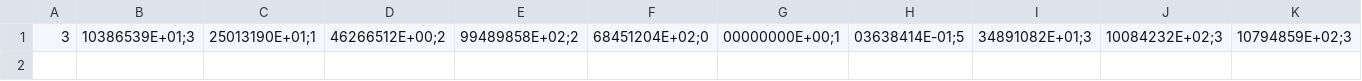
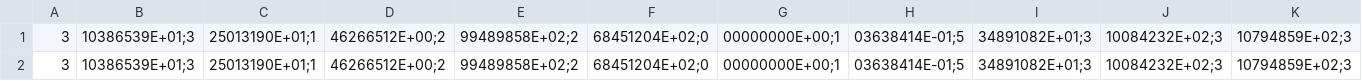
Before and after one commit to josedurantorres2019-wq/ORC, a CSV file: 03_verificacion/ees/puntos/VP-13_SALIDA.CSV, drawn as a sheet; only a part is shown; rows hold the shown columns only; the diff names each change by its address in the sheet, - before the commit and + after, or states it on an @@ line.

```diff
--- a/03_verificacion/ees/puntos/VP-13_SALIDA.CSV
+++ b/03_verificacion/ees/puntos/VP-13_SALIDA.CSV
+row 2: 3 | 10386539E+01;3 | 25013190E+01;1 | 46266512E+00;2 | 99489858E+02;2 | 68451204E+02;0 | 00000000E+00;1 | 03638414E-01;5 | 34891082E+01;3 | 10084232E+02;3 | 10794859E+02;3
```
Also changed, not shown: 03_verificacion/ees/puntos/VP-03_SALIDA.CSV, 03_verificacion/ees/puntos/VP-05_SALIDA.CSV, 52 other files.
